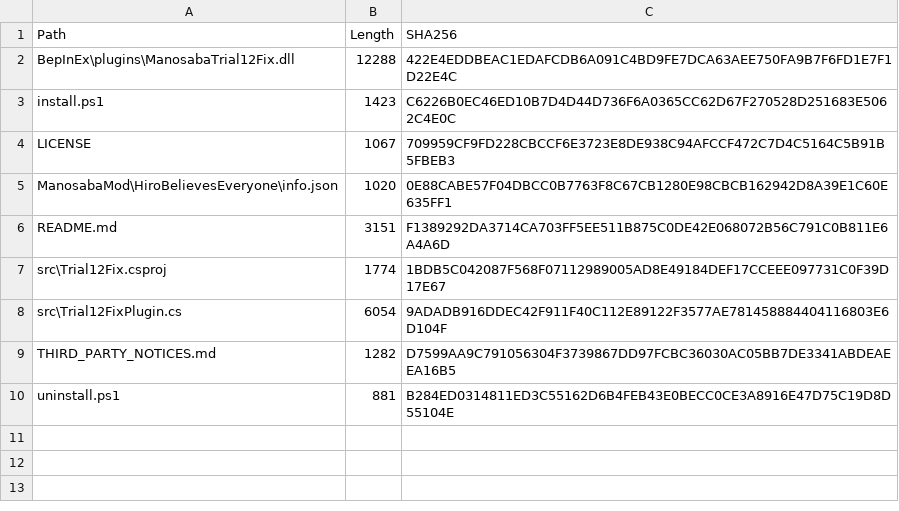
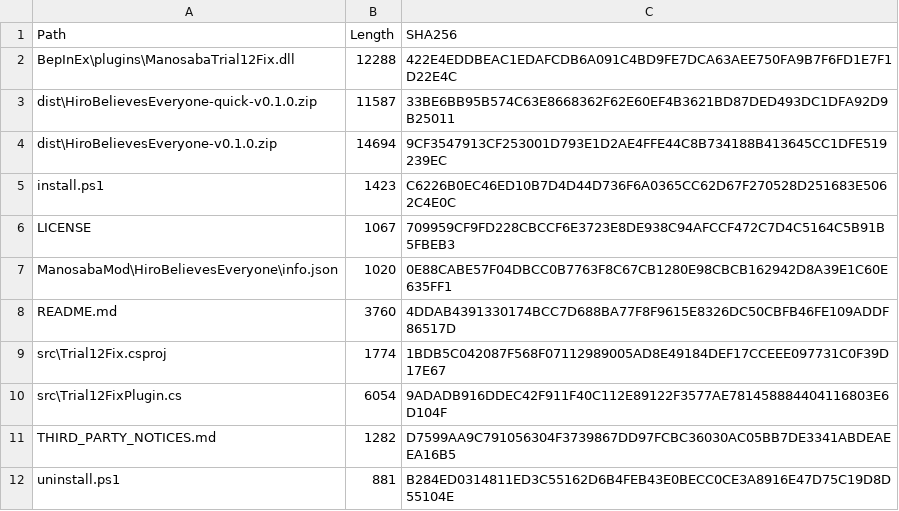
Before and after one commit to StevenLang233/hiro-believes-everyone, a CSV file: SHA256SUMS.csv, drawn as a sheet.

```diff
--- a/SHA256SUMS.csv
+++ b/SHA256SUMS.csv
@@ -2,2 +2,4 @@
 "BepInEx\plugins\ManosabaTrial12Fix.dll","12288","422E4EDDBEAC1EDAFCDB6A091C4BD9FE7DCA63AEE750FA9B7F6FD1E7F1D22E4C"
+"dist\HiroBelievesEveryone-quick-v0.1.0.zip","11587","33BE6BB95B574C63E8668362F62E60EF4B3621BD87DED493DC1DFA92D9B25011"
+"dist\HiroBelievesEveryone-v0.1.0.zip","14694","9CF3547913CF253001D793E1D2AE4FFE44C8B734188B413645CC1DFE519239EC"
 "install.ps1","1423","C6226B0EC46ED10B7D4D44D736F6A0365CC62D67F270528D251683E5062C4E0C"
@@ -5,3 +7,3 @@
 "ManosabaMod\HiroBelievesEveryone\info.json","1020","0E88CABE57F04DBCC0B7763F8C67CB1280E98CBCB162942D8A39E1C60E635FF1"
-"README.md","3151","F1389292DA3714CA703FF5EE511B875C0DE42E068072B56C791C0B811E6A4A6D"
+"README.md","3760","4DDAB4391330174BCC7D688BA77F8F9615E8326DC50CBFB46FE109ADDF86517D"
 "src\Trial12Fix.csproj","1774","1BDB5C042087F568F07112989005AD8E49184DEF17CCEEE097731C0F39D17E67"
```
Also changed, not shown: 2 other files.
